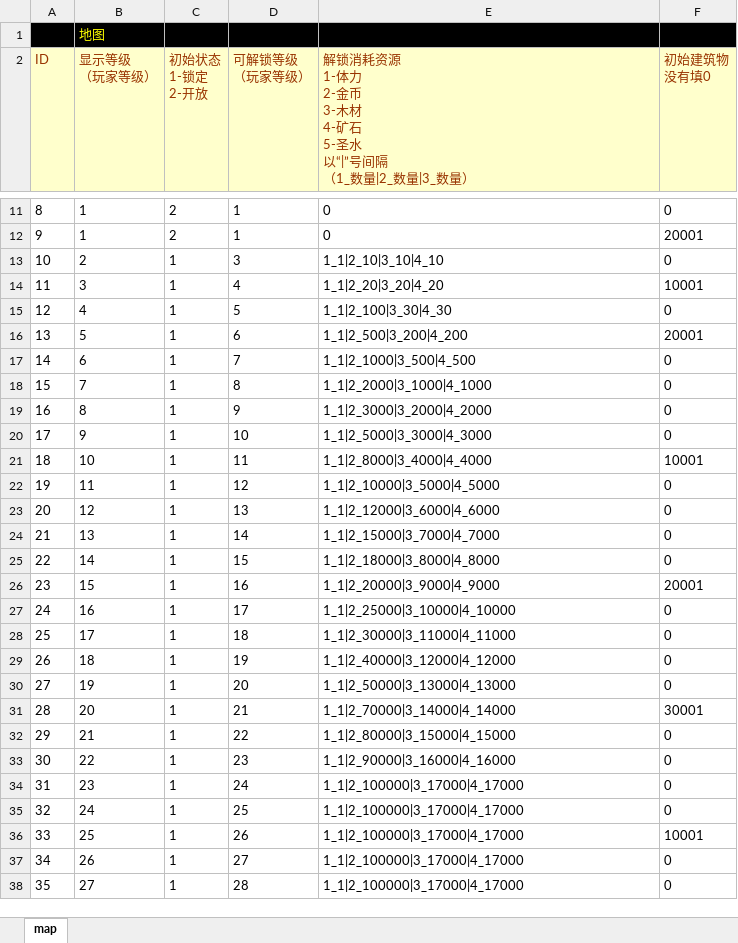
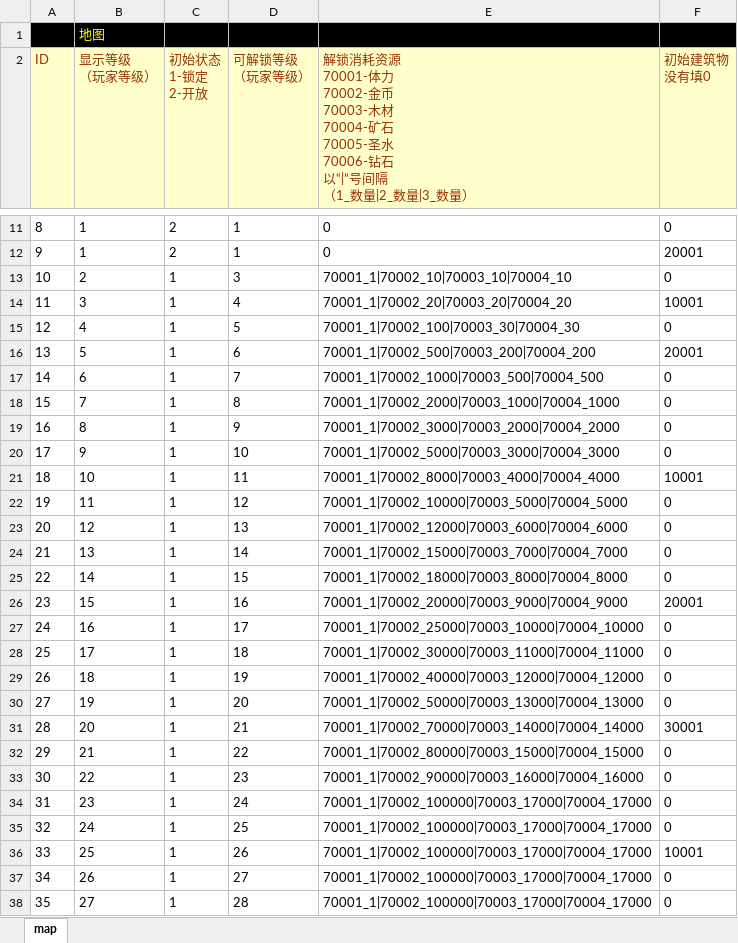
Before and after one commit to sungy450656977/xiuxian, an Excel workbook: 王者喵喵/配置表（差科技-随机事件-搞事情配置表）/地图配置_map.xlsx, sheet map, drawn as a sheet; only a part is shown, gaps mark what is left out; values as stored, in another font and other column widths than the file's, no borders; ↵ is a line break in a cell; the diff covers the shown part only; the diff names each change by its address in the sheet, - before the commit and + after, or states it on an @@ line.

```diff
--- a/王者喵喵/配置表（差科技-随机事件-搞事情配置表）/地图配置_map.xlsx (sheet map)
+++ b/王者喵喵/配置表（差科技-随机事件-搞事情配置表）/地图配置_map.xlsx (sheet map)
-E2: …耗资源 ↵ 1-体力 ↵ 2-金币 ↵ 3-木材 ↵ 4-矿石 ↵ 5-圣水 ↵ 以“|”号…
+E2: …耗资源 ↵ 70001-体力 ↵ 70002-金币 ↵ 70003-木材 ↵ 70004-矿石 ↵ 70005-圣水 ↵ 70006-钻石 ↵ 以“|”号…
-E13: 1_1|2_10|3_10|4_10
+E13: 70001_1|70002_10|70003_10|70004_10
-E14: 1_1|2_20|3_20|4_20
+E14: 70001_1|70002_20|70003_20|70004_20
-E15: 1_1|2_100|3_30|4_30
+E15: 70001_1|70002_100|70003_30|70004_30
-E16: 1_1|2_500|3_200|4_200
+E16: 70001_1|70002_500|70003_200|70004_200
-E17: 1_1|2_1000|3_500|4_500
+E17: 70001_1|70002_1000|70003_500|70004_500
-E18: 1_1|2_2000|3_1000|4_1000
+E18: 70001_1|70002_2000|70003_1000|70004_1000
-E19: 1_1|2_3000|3_2000|4_2000
+E19: 70001_1|70002_3000|70003_2000|70004_2000
-E20: 1_1|2_5000|3_3000|4_3000
+E20: 70001_1|70002_5000|70003_3000|70004_3000
-E21: 1_1|2_8000|3_4000|4_4000
+E21: 70001_1|70002_8000|70003_4000|70004_4000
-E22: 1_1|2_10000|3_5000|4_5000
+E22: 70001_1|70002_10000|70003_5000|70004_5000
-E23: 1_1|2_12000|3_6000|4_6000
+E23: 70001_1|70002_12000|70003_6000|70004_6000
-E24: 1_1|2_15000|3_7000|4_7000
+E24: 70001_1|70002_15000|70003_7000|70004_7000
-E25: 1_1|2_18000|3_8000|4_8000
+E25: 70001_1|70002_18000|70003_8000|70004_8000
-E26: 1_1|2_20000|3_9000|4_9000
+E26: 70001_1|70002_20000|70003_9000|70004_9000
-E27: 1_1|2_25000|3_10000|4_10000
+E27: 70001_1|70002_25000|70003_10000|70004_10000
-E28: 1_1|2_30000|3_11000|4_11000
+E28: 70001_1|70002_30000|70003_11000|70004_11000
-E29: 1_1|2_40000|3_12000|4_12000
+E29: 70001_1|70002_40000|70003_12000|70004_12000
-E30: 1_1|2_50000|3_13000|4_13000
+E30: 70001_1|70002_50000|70003_13000|70004_13000
-E31: 1_1|2_70000|3_14000|4_14000
+E31: 70001_1|70002_70000|70003_14000|70004_14000
-E32: 1_1|2_80000|3_15000|4_15000
+E32: 70001_1|70002_80000|70003_15000|70004_15000
-E33: 1_1|2_90000|3_16000|4_16000
+E33: 70001_1|70002_90000|70003_16000|70004_16000
-E34:E38: 1_1|2_100000|3_17000|4_17000
+E34:E38: 70001_1|70002_100000|70003_17000|70004_17000
```
Also changed, not shown: 65 edited cells elsewhere in this sheet, 王者喵喵/配置表（差科技-随机事件-搞事情配置表）/召唤包配置_call.xlsx, 王者喵喵/配置表（差科技-随机事件-搞事情配置表）/怪兽配置_monster.xlsx, 10 other files.
